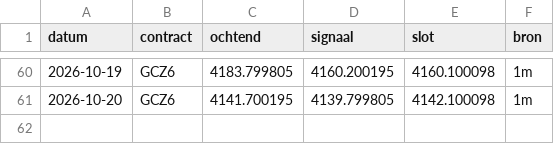
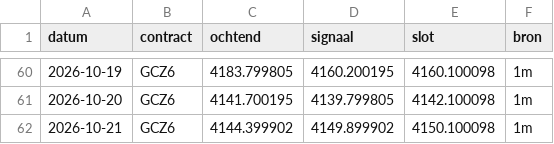
Before and after one commit to mylanreijnen2003-bot/TBotai, a CSV file: futures/mgc_paper/koersen/dagen.csv, drawn as a sheet; only a part is shown, gaps mark what is left out; the diff names each change by its address in the sheet, - before the commit and + after, or states it on an @@ line.

```diff
--- a/futures/mgc_paper/koersen/dagen.csv
+++ b/futures/mgc_paper/koersen/dagen.csv
+row 62: 2026-10-21 | GCZ6 | 4144.399902 | 4149.899902 | 4150.100098 | 1m
```
Also changed, not shown: futures/mgc_paper/logs/signalen.csv, futures/mgc_paper/verwerkt.csv, 5 other files.
